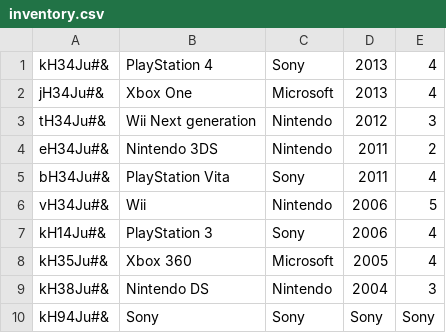
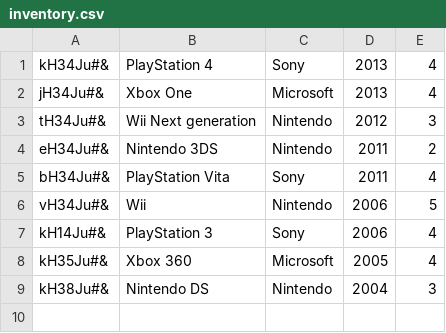
Before and after one commit to fr4n3k/lightweight-erp-python-erp_transformers, a CSV file: inventory/inventory.csv, drawn as a sheet.

Commit message:
remove one record from inventory.csv

```diff
--- a/inventory/inventory.csv
+++ b/inventory/inventory.csv
@@ -9,2 +9 @@ kH35Ju#&;Xbox 360;Microsoft;2005;4
 kH38Ju#&;Nintendo DS;Nintendo;2004;3
-kH94Ju#&;Sony;Sony;Sony;Sony
```
